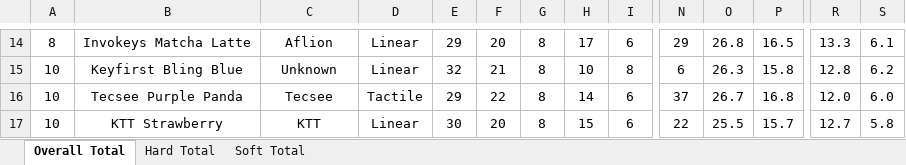
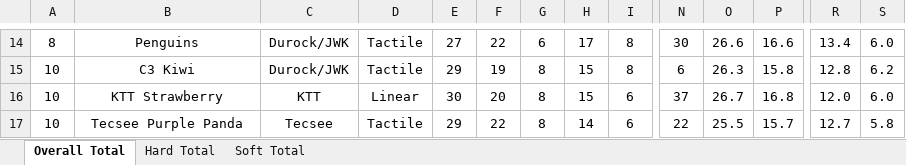
Before and after one commit to ThereminGoat/switch-scores, an Excel workbook: 1-Composite Score Sheet.xlsx, sheet Overall Total, drawn as a sheet; only a part is shown, gaps mark what is left out; values as stored, in another font and other column widths than the file's, no borders; charts and pictures not drawn; the diff covers the shown part only; the diff names each change by its address in the sheet, - before the commit and + after, or states it on an @@ line.

```diff
--- a/1-Composite Score Sheet.xlsx (sheet Overall Total)
+++ b/1-Composite Score Sheet.xlsx (sheet Overall Total)
-B14: Invokeys Matcha Latte
+B14: Penguins
-C14: Aflion
+C14: Durock/JWK
-D14:D15: Linear
+D14:D15: Tactile
-E14: 29
+E14: 27
-F14: 20
+F14: 22
-G14: 8
+G14: 6
-I14: 6
+I14: 8
-N14: 29
+N14: 30
-O14: 26.8
+O14: 26.6
-P14: 16.5
+P14: 16.6
-R14: 13.3
+R14: 13.4
-S14: 6.1
+S14: 6.0
-B15: Keyfirst Bling Blue
+B15: C3 Kiwi
-C15: Unknown
+C15: Durock/JWK
-E15: 32
+E15: 29
-F15: 21
+F15: 19
-H15: 10
+H15: 15
-B16: Tecsee Purple Panda
+B16: KTT Strawberry
-C16: Tecsee
+C16: KTT
-D16: Tactile
+D16: Linear
-E16: 29
+E16: 30
-F16: 22
+F16: 20
-H16: 14
+H16: 15
-B17: KTT Strawberry
+B17: Tecsee Purple Panda
-C17: KTT
+C17: Tecsee
-D17: Linear
+D17: Tactile
-E17: 30
+E17: 29
-F17: 20
+F17: 22
-H17: 15
+H17: 14
```
Also changed, not shown: other rows of this sheet, sheet Hard Total, sheet Soft Total, formulas that keep their value, 6 other files.
